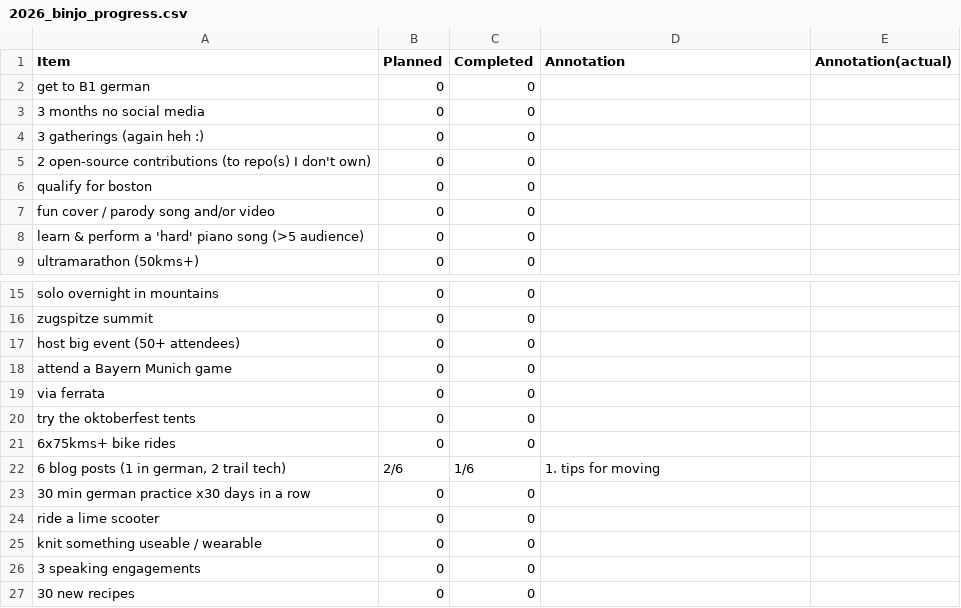
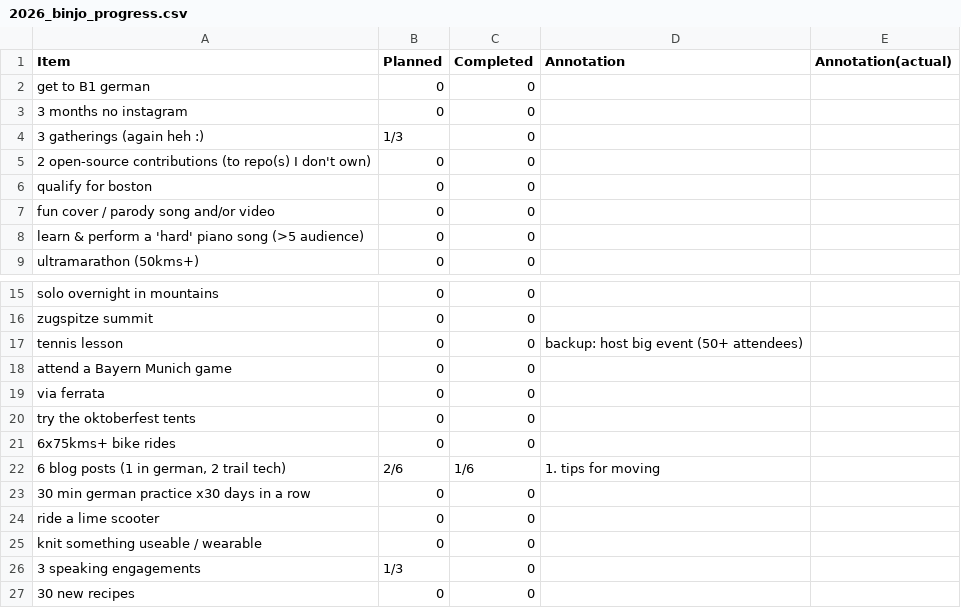
Before and after one commit to JoannaRoy/jo-website, a CSV file: src/blog_data/2026_binjo_progress.csv, drawn as a sheet; only a part is shown, gaps mark what is left out.

```diff
--- a/src/blog_data/2026_binjo_progress.csv
+++ b/src/blog_data/2026_binjo_progress.csv
@@ -2,4 +2,4 @@ Item,Planned,Completed,Annotation,Annotation(actual)
 "get to B1 german",0,0,
-"3 months no social media",0,0,
-"3 gatherings (again heh :)",0,0,
+"3 months no instagram",0,0,
+"3 gatherings (again heh :)",1/3,0,
 "2 open-source contributions (to repo(s) I don't own)",0,0,
@@ -16,3 +16,3 @@ Item,Planned,Completed,Annotation,Annotation(actual)
 "zugspitze summit",0,0,
-"host big event (50+ attendees)",0,0,
+"tennis lesson",0,0,"backup: host big event (50+ attendees)",
 "attend a Bayern Munich game",0,0,
@@ -25,3 +25,3 @@ Item,Planned,Completed,Annotation,Annotation(actual)
 "knit something useable / wearable",0,0,
-"3 speaking engagements",0,0,
+"3 speaking engagements",1/3,0,
 "30 new recipes",0,0,
```
Also changed, not shown: src/blog_data/blog_metadata.csv, 1 other file.
